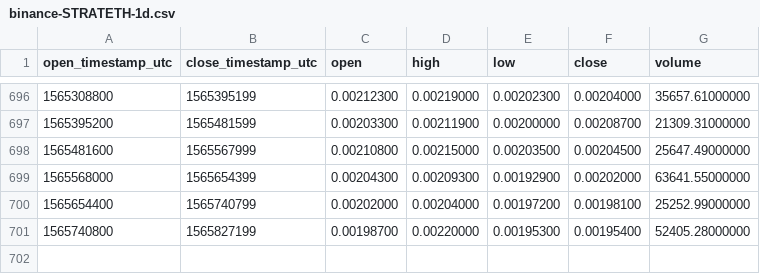
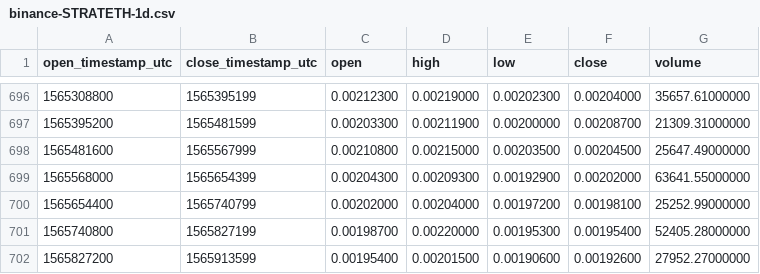
Before and after one commit to cryptobigbro/binance-STRATETH, a CSV file: binance-STRATETH-1d.csv, drawn as a sheet; only a part is shown, gaps mark what is left out.

Commit message:
Update OHLCV data.

```diff
--- a/binance-STRATETH-1d.csv
+++ b/binance-STRATETH-1d.csv
@@ -701 +701,2 @@ open_timestamp_utc,close_timestamp_utc,open,high,low,close,volume
 1565740800,1565827199,0.00198700,0.00220000,0.00195300,0.00195400,52405.28000000
+1565827200,1565913599,0.00195400,0.00201500,0.00190600,0.00192600,27952.27000000
```
Also changed, not shown: 1 other file.
